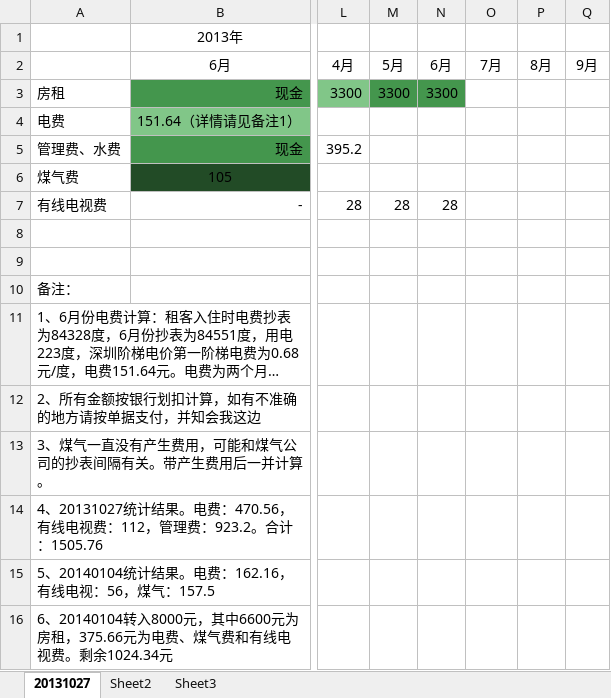
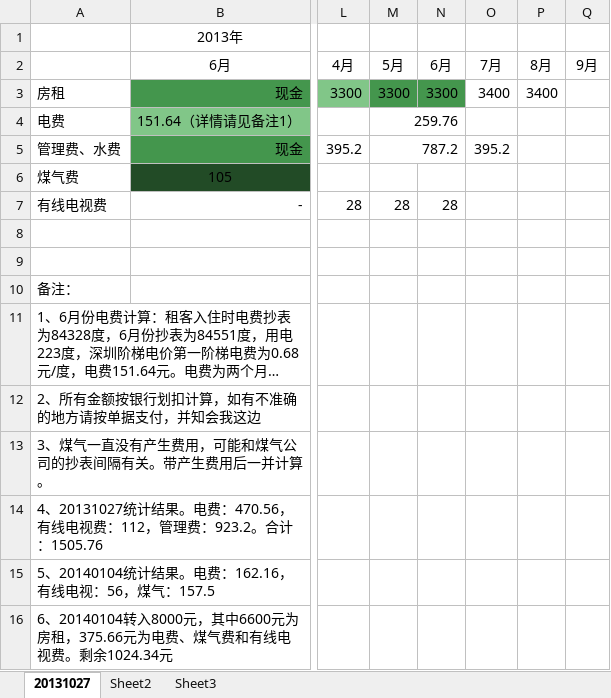
Before and after one commit to guoshun0321/GOGO-s-TEST, an Excel workbook: 收支情况/租房费用.xlsx, sheet 20131027, drawn as a sheet; only a part is shown, gaps mark what is left out; long unchanged cells end in …; values as stored, in another font and other column widths than the file's, no borders; the diff names each change by its address in the sheet, - before the commit and + after, or states it on an @@ line.

Commit message:
local

```diff
--- a/收支情况/租房费用.xlsx (sheet 20131027)
+++ b/收支情况/租房费用.xlsx (sheet 20131027)
-O3: (empty)
+O3: 3400
-P3: (empty)
+P3: 3400
-M4: (empty)
+M4: 259.76
+M4:N4 merged
-M5: (empty)
+M5: 787.2
+M5:N5 merged
-O5: (empty)
+O5: 395.2
```
